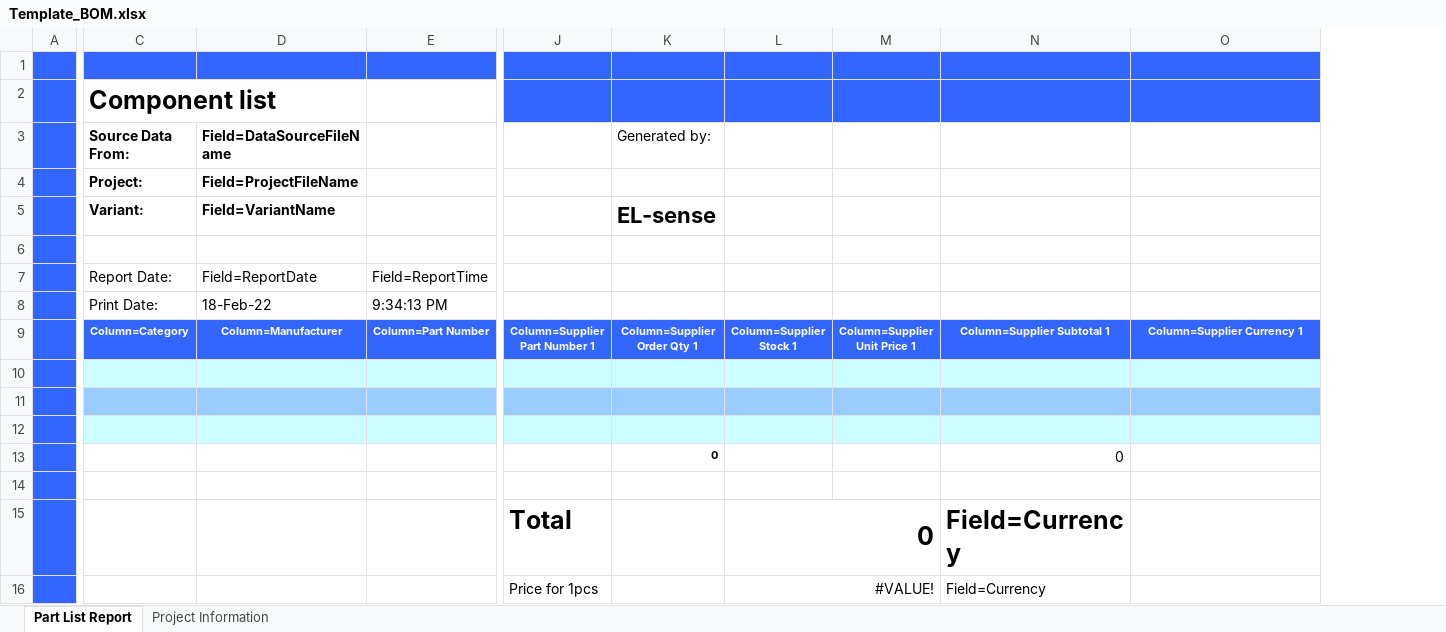
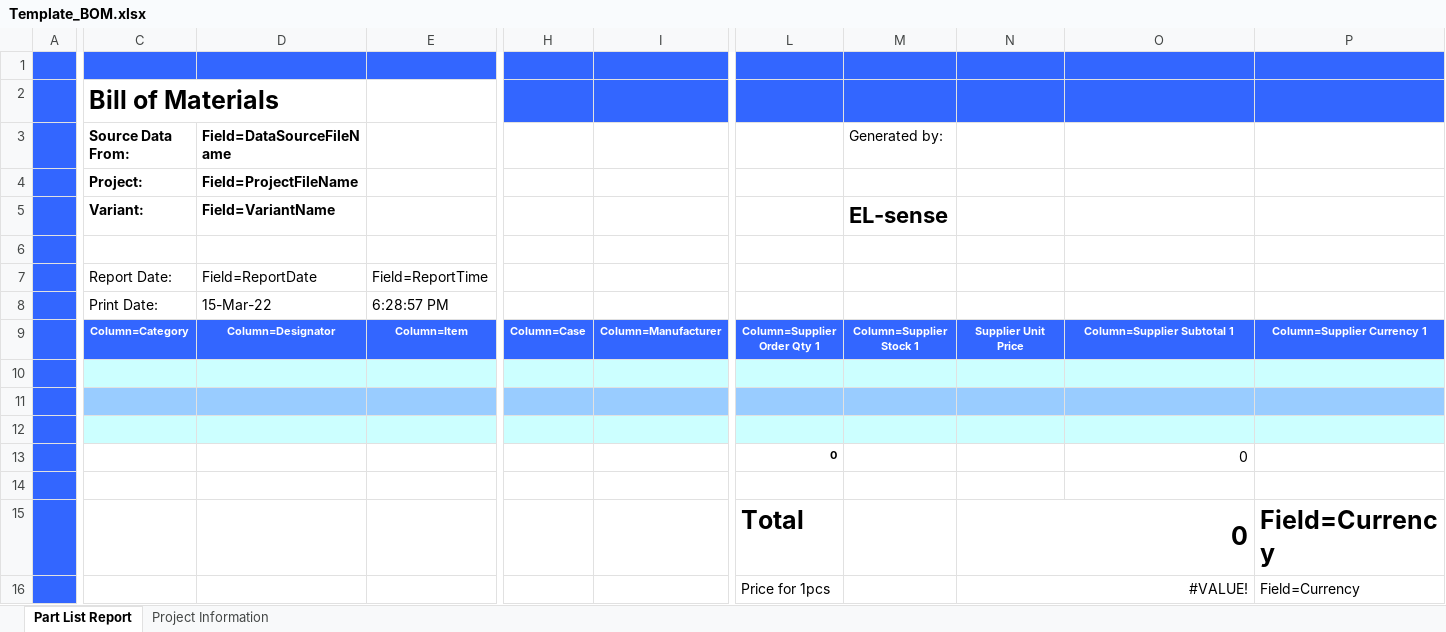
Before and after one commit to AlexandrSemenovich/Altium_Library, an Excel workbook: BOM/Template_BOM.xlsx, sheet Part List Report, drawn as a sheet; only a part is shown, gaps mark what is left out; values as stored, in another font and other column widths than the file's, no borders; charts and pictures and conditional formats not drawn; removed rows and columns are numbered as before the commit, all else as after; rows hold the shown columns only; the diff covers the shown part only; the diff names each change by its address in the sheet, - before the commit and + after, or states it on an @@ line.

```diff
--- a/BOM/Template_BOM.xlsx (sheet Part List Report)
+++ b/BOM/Template_BOM.xlsx (sheet Part List Report)
+column H, row 9: Column=Case
+column I, row 9: Column=Manufacturer
-column M, row 9: Column=Supplier Unit Price 1
-C2 (Source Data From:): Component list
+C2 (Source Data From:): Bill of Materials
-row 8:  | Print Date: | 18-Feb-22 | 9:34:13 PM
+row 8:  | Print Date: | 15-Mar-22 | 6:28:57 PM
-D9 (Field=DataSourceFileName): Column=Manufacturer
+D9 (Field=DataSourceFileName): Column=Designator
-E9: Column=Part Number
+E9: Column=Item
-L9: Column=Supplier Part Number 1
+L9: Column=Supplier Order Qty 1
-M9 (Generated by:): Column=Supplier Order Qty 1
+M9 (Generated by:): Column=Supplier Stock 1
-N9: Column=Supplier Stock 1
+N9: Supplier Unit Price
-L13: (empty)
+L13: 0
-M13 (Generated by:): 0
+M13 (Generated by:): (empty)
-L15:M15 merged
+N15:O15 merged
-O15:O16: Field=Currency
+O15:O16: (empty)
-P15:P16: (empty)
+P15:P16: Field=Currency
-L16:M16 merged
+N16:O16 merged
```
Also changed, not shown: 4 edited cells elsewhere in this sheet, formulas that keep their value, charts or pictures, 3 other files.
